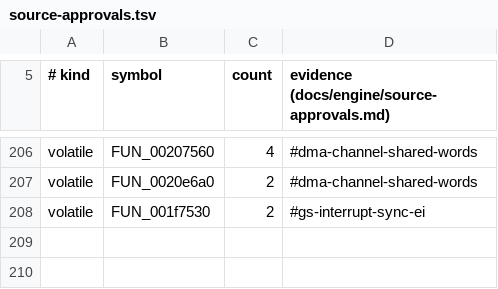
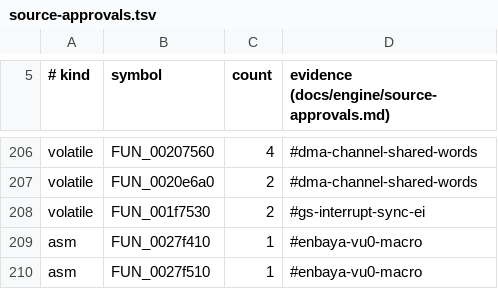
Before and after one commit to crashbashash/DW4_Decomp, a TSV file: config/source-approvals.tsv, drawn as a sheet; only a part is shown, gaps mark what is left out.

```diff
--- a/config/source-approvals.tsv
+++ b/config/source-approvals.tsv
@@ -208 +208,3 @@ volatile	FUN_0020e6a0	2	#dma-channel-shared-words
 volatile	FUN_001f7530	2	#gs-interrupt-sync-ei
+asm	FUN_0027f410	1	#enbaya-vu0-macro
+asm	FUN_0027f510	1	#enbaya-vu0-macro
```
Also changed, not shown: data/check-categories.tsv, 3 other files.
